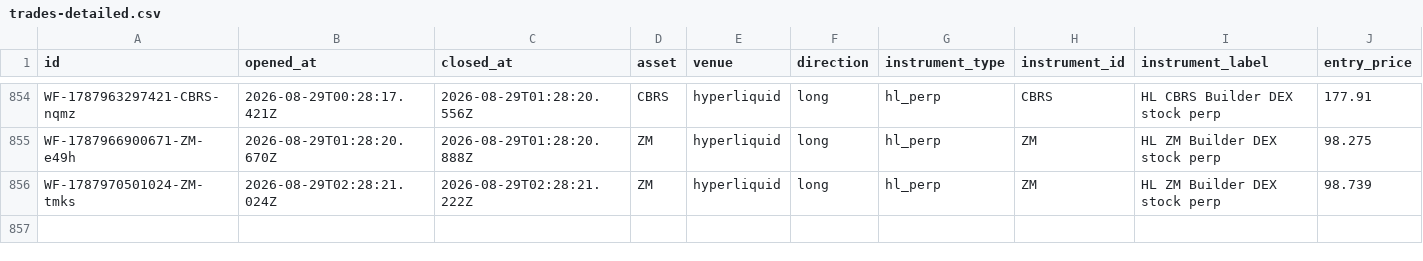
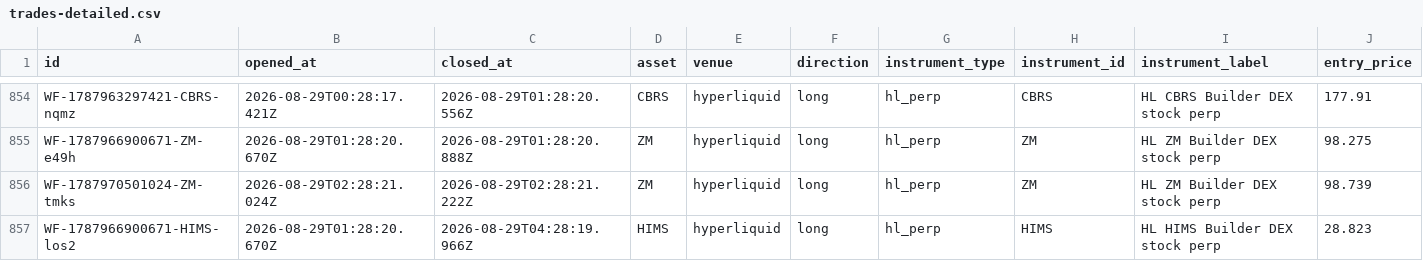
Before and after one commit to virtualwriter/polymarket-trader, a CSV file: data/trades-detailed.csv, drawn as a sheet; only a part is shown, gaps mark what is left out; rows hold the shown columns only; the diff names each change by its address in the sheet, - before the commit and + after, or states it on an @@ line.

```diff
--- a/data/trades-detailed.csv
+++ b/data/trades-detailed.csv
+row 857: WF-1787966900671-HIMS-los2 | 2026-08-29T01:28:20.670Z | 2026-08-29T04:28:19.966Z | HIMS | hyperliquid | long | hl_perp | HIMS | HL HIMS Builder DEX stock perp | 28.823
```
Also changed, not shown: data/daily-macro.csv, relative-value/cross_venue_relative_value.csv, 13 other files.
